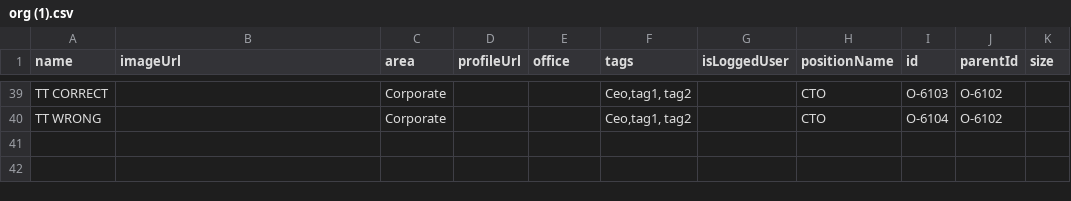
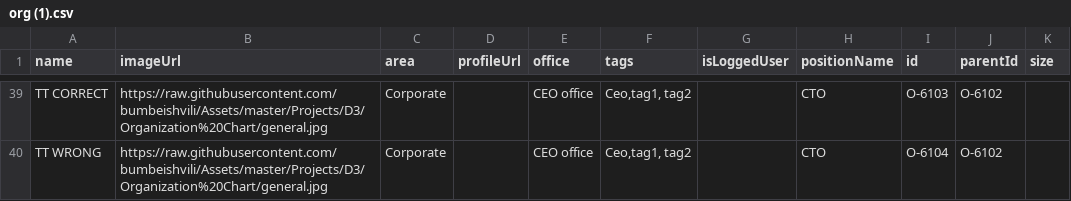
Before and after one commit to mmiuser2484/web-tesst, a CSV file: org (1).csv, drawn as a sheet; only a part is shown, gaps mark what is left out; the diff covers the shown part only; the diff names each change by its address in the sheet, - before the commit and + after, or states it on an @@ line.

```diff
--- a/org (1).csv
+++ b/org (1).csv
-B39:B40 (imageUrl): (empty)
+B39:B40 (imageUrl): https://raw.githubusercontent.com/bumbeishvili/Assets/master/Projects/D3/Organization%20Chart/general.jpg
-E39:E40 (office): (empty)
+E39:E40 (office): CEO office
```
Also changed, not shown: 52 edited cells elsewhere in this file.
